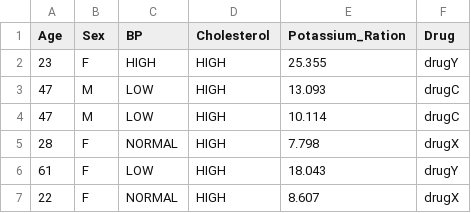
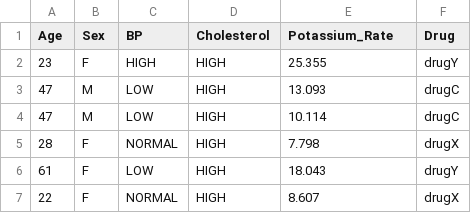
Before and after one commit to Shirinii/Drug-Classification, a CSV file: drug200.csv, drawn as a sheet; only a part is shown.

Commit message:
Update drug200.csv

```diff
--- a/drug200.csv
+++ b/drug200.csv
@@ -1,2 +1,2 @@
-Age,Sex,BP,Cholesterol,Potassium_Ration,Drug
+Age,Sex,BP,Cholesterol,Potassium_Rate,Drug
 23,F,HIGH,HIGH,25.355,drugY
```
